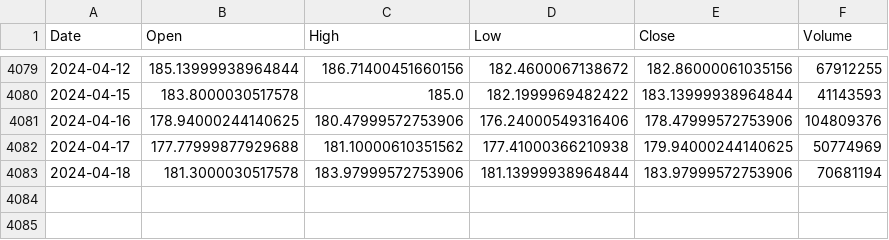
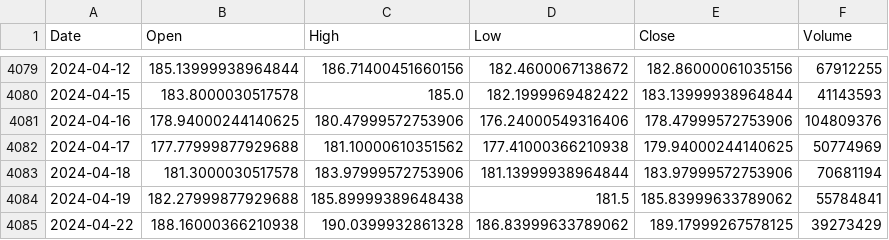
Before and after one commit to cutupdev/Barclays-PLC-stock-price-prediction, a CSV file: datasets/barc.csv, drawn as a sheet; only a part is shown, gaps mark what is left out; the diff names each change by its address in the sheet, - before the commit and + after, or states it on an @@ line.

```diff
--- a/datasets/barc.csv
+++ b/datasets/barc.csv
+row 4084: 2024-04-19 | 182.27999877929688 | 185.89999389648438 | 181.5 | 185.83999633789062 | 55784841
+row 4085: 2024-04-22 | 188.16000366210938 | 190.0399932861328 | 186.83999633789062 | 189.17999267578125 | 39273429
```
Also changed, not shown: datasets/financial_data.csv, 15 other files.
